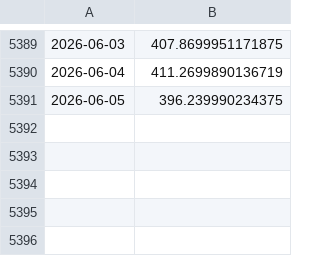
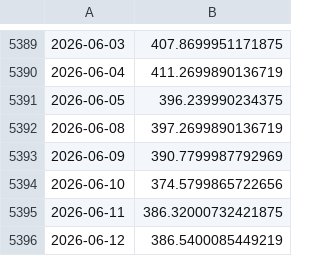
Before and after one commit to emd191294-sudo/App-finance, a CSV file: data/GLD.csv, drawn as a sheet; only a part is shown, gaps mark what is left out; the diff names each change by its address in the sheet, - before the commit and + after, or states it on an @@ line.

```diff
--- a/data/GLD.csv
+++ b/data/GLD.csv
+row 5392: 2026-06-08 | 397.2699890136719
+row 5393: 2026-06-09 | 390.7799987792969
+row 5394: 2026-06-10 | 374.5799865722656
+row 5395: 2026-06-11 | 386.32000732421875
+row 5396: 2026-06-12 | 386.5400085449219
```
Also changed, not shown: data/EURUSD_X.csv, data/IBCF.DE.csv, 2 other files.
